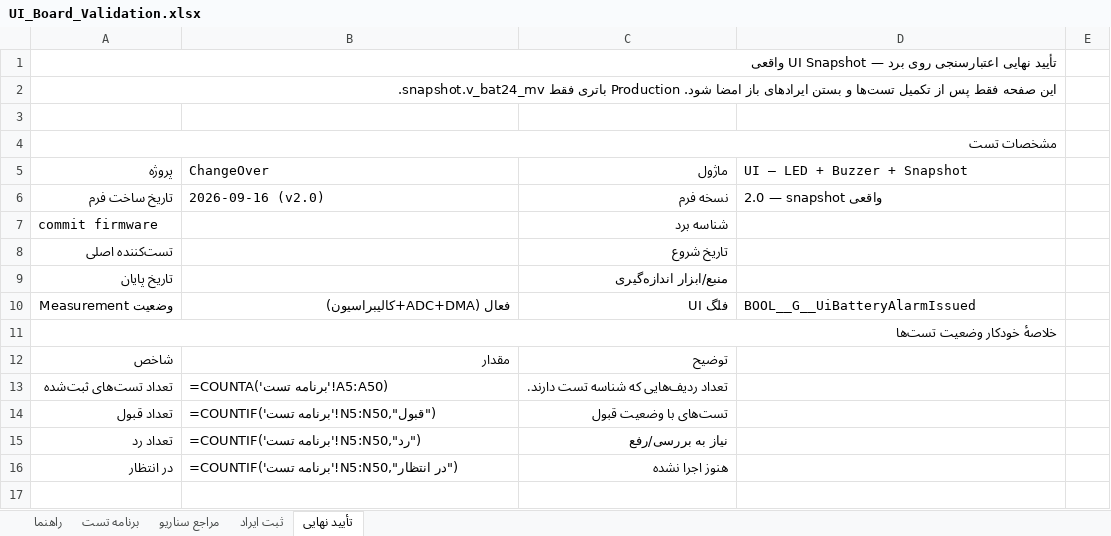
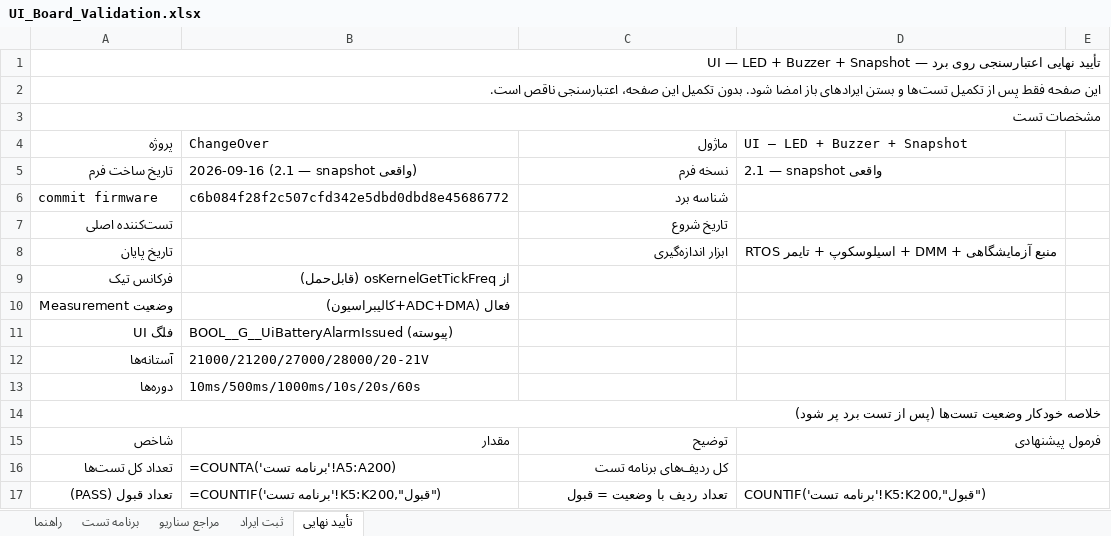
Before and after one commit to sargoliwork101-ui/ChangeOver, an Excel workbook: Firmware/Modules/Ui/UI_Board_Validation.xlsx, sheet تأیید نهایی, drawn as a sheet; only a part is shown; values as stored, in another font and other column widths than the file's, no cell formats; formulas without a stored value are shown as written; removed rows and columns are numbered as before the commit, all else as after; the diff covers the shown part only; the diff names each change by its address in the sheet, - before the commit and + after, or states it on an @@ line.

Commit message:
docs(validation): complete board validation workbooks with 16-column format
- UI_Board_Validation.xlsx: updated to 39 tests (BoardTest, InputOk, Charging, BatteryRun, 28V/21V/20V boundaries, 40%/20%/10%/1% bands, latch/recovery, InputOverVoltage/hysteresis, scenario switch, snapshot invalid/NULL, real-snapshot only, safe-off) with precise inputs/execution/expected/PASS-FAIL criteria from ui_led.h and app_config
- Buzzer_Board_Validation.xlsx: new 22 tests (valid period/duty/count/gap, duty0, count0, period0, invalid, 1/2/3 beeps, gap, tail, scenario stop, no repeat, no lock, scope/timer) with On/Off/Tail calculations from ui_buzzer.c (period>=1000, duty<=100, gap>=100, dutyWindow, beepOn, tail, nextCheck 10%)
- Measurement_Board_Validation.xlsx: new 21 tests (Init valid=false, warmup 3 frames, unstable reset, Vin zero still valid, v_in/v_bat24/v_bat12/current/input_present, NULL GetSnapshot, atomic snapshot, 10ms period, DMA complete frame, BSP formula/tolerance from bsp_measurement.c: Vref3300/4095, Div24 11.176, Div12 6.029, shunt 10mΩ gain101)
- Changeover_Board_Validation.xlsx: updated to 22 tests (invalid preserve, invalid+fault not FAULT, fault valid->FAULT no pin, BATTERY/INPUT, 21000+flag/20800 independent cut 3000ms, boundaries 21000/20800/21200, <3000 no cut, reconnect 21200 3000ms INPUT, PB11 preserve, PB5/PB7 never, only PROTECT_BATTERY, rtos_time, duration0 guard) per changeover.h (21000/20800/21200/3000) with rtos_time portable
- Ensure 16 required columns (ID, دسته, اولویت, پیش‌شرط, روش اجرا, ورودی‌ها, مدت مشاهده, نتیجه مورد انتظار, معیار قبولی, نتیجه واقعی, وضعیت, شرح ایراد, مدرک تست, commit, نام تست‌کننده, تاریخ), pending status, full expected measurable, final approval with commit/board/tester/date/tool/PASS-FAIL counts, times 3000ms/10ms/20s/60s from code
- Removed duplicate Changeover_Validation.xlsx, keep only Changeover_Board_Validation.xlsx, all xlsx unzip -t OK

Co-authored-by: arena-agent <297053741+arena-agent@users.noreply.github.com>

```diff
--- a/Firmware/Modules/Ui/UI_Board_Validation.xlsx (sheet تأیید نهایی)
+++ b/Firmware/Modules/Ui/UI_Board_Validation.xlsx (sheet تأیید نهایی)
-A1 (پروژه): …— UI Snapshot واقعی
+A1 (پروژه): …— UI — LED + Buzzer + Snapshot
-A1:D1 merged
+A1:E1 merged
-A2 (پروژه): …امضا شود. Production باتری فقط snapshot.v_bat24_mv.
+A2 (پروژه): …امضا شود. بدون تکمیل این صفحه، اعتبارسنجی ناقص است.
-A2:D2 merged
+A2:E2 merged
-row 3: (empty)
-A4:D4 merged
+A3:E3 merged
-B5 (ChangeOver): 2026-09-16 (v2.0)
+B5 (ChangeOver): 2026-09-16 (2.1 — snapshot واقعی)
-D5 (UI — LED + Buzzer + Snapshot): 2.0 — snapshot واقعی
+D5 (UI — LED + Buzzer + Snapshot): 2.1 — snapshot واقعی
-B6 (ChangeOver): (empty)
+B6 (ChangeOver): c6b084f28f2c507cfd342e5dbd0dbd8e45686772
-C8 (ماژول): منبع/ابزار اندازه‌گیری
+C8 (ماژول): ابزار اندازه‌گیری
-D8 (UI — LED + Buzzer + Snapshot): (empty)
+D8 (UI — LED + Buzzer + Snapshot): منبع آزمایشگاهی + DMM + اسیلوسکوپ + تایمر RTOS
+row 9: فرکانس تیک | از osKernelGetTickFreq (قابل‌حمل)
-C10 (ماژول): فلگ UI
+C10 (ماژول): (empty)
-D10 (UI — LED + Buzzer + Snapshot): BOOL__G__UiBatteryAlarmIssued
+D10 (UI — LED + Buzzer + Snapshot): (empty)
+row 11: فلگ UI | BOOL__G__UiBatteryAlarmIssued (پیوسته)
+row 12: آستانه‌ها | 21000/21200/27000/28000/20-21V
+row 13: دوره‌ها | 10ms/500ms/1000ms/10s/20s/60s
-A14 (پروژه): خلاصهٔ خودکار وضعیت تست‌ها
+A14 (پروژه): خلاصه خودکار وضعیت تست‌ها (پس از تست برد پر شود)
-A11:D11 merged
+A14:E14 merged
-D15 (UI — LED + Buzzer + Snapshot): (empty)
+D15 (UI — LED + Buzzer + Snapshot): فرمول پیشنهادی
+D15:E15 merged
-row 13: تعداد تست‌های ثبت‌شده | =COUNTA('برنامه تست'!A5:A50) | تعداد ردیف‌هایی که شناسه تست دارند.
-row 14: تعداد قبول | =COUNTIF('برنامه تست'!N5:N50,"قبول") | تست‌های با وضعیت قبول
-row 15: تعداد رد | =COUNTIF('برنامه تست'!N5:N50,"رد") | نیاز به بررسی/رفع
-row 16: در انتظار | =COUNTIF('برنامه تست'!N5:N50,"در انتظار") | هنوز اجرا نشده
-row 16: (empty)
+row 16: تعداد کل تست‌ها | =COUNTA('برنامه تست'!A5:A200) | کل ردیف‌های برنامه تست
+D16:E16 merged
+row 17: تعداد قبول (PASS) | =COUNTIF('برنامه تست'!K5:K200,"قبول") | تعداد ردیف با وضعیت = قبول | COUNTIF('برنامه تست'!K5:K200,"قبول")
```
Also changed, not shown: 9 added rows, 1 edited cell and merged cells elsewhere in this sheet, sheet برنامه تست, sheet مراجع سناریو, sheet راهنما, sheet ثبت ایراد, cell formats, Firmware/Modules/Changeover/Changeover_Board_Validation.xlsx, 2 other files.
